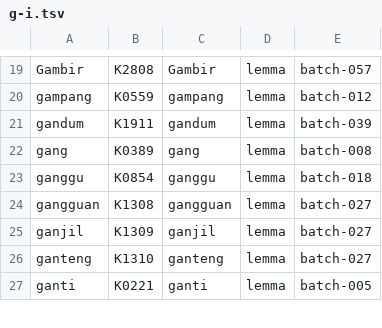
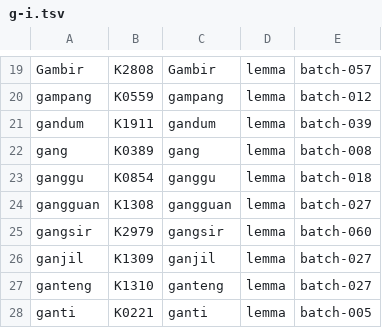
Before and after one commit to semoliginon-ops/Lexara-Chatbot, a TSV file: data/kamus/index/g-i.tsv, drawn as a sheet; only a part is shown, gaps mark what is left out; the diff names each change by its address in the sheet, - before the commit and + after, or states it on an @@ line.

Commit message:
Update g-i token index for batch 060

```diff
--- a/data/kamus/index/g-i.tsv
+++ b/data/kamus/index/g-i.tsv
+row 25: gangsir | K2979 | gangsir | lemma | batch-060
```
